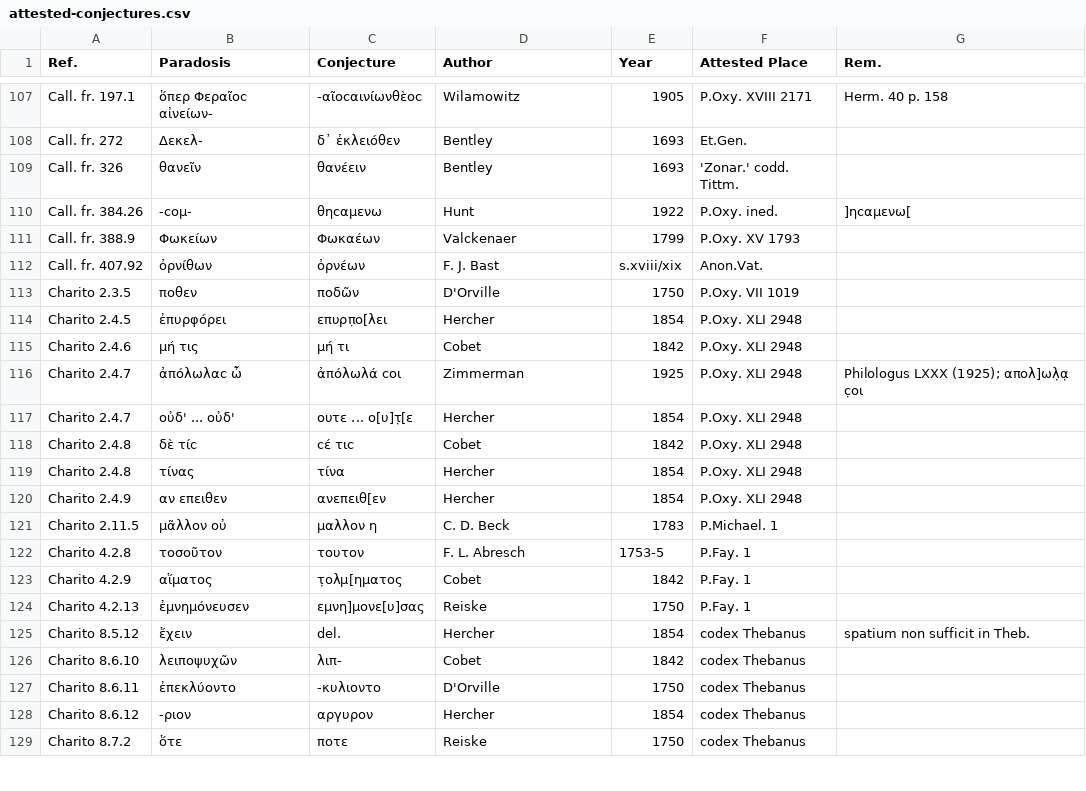
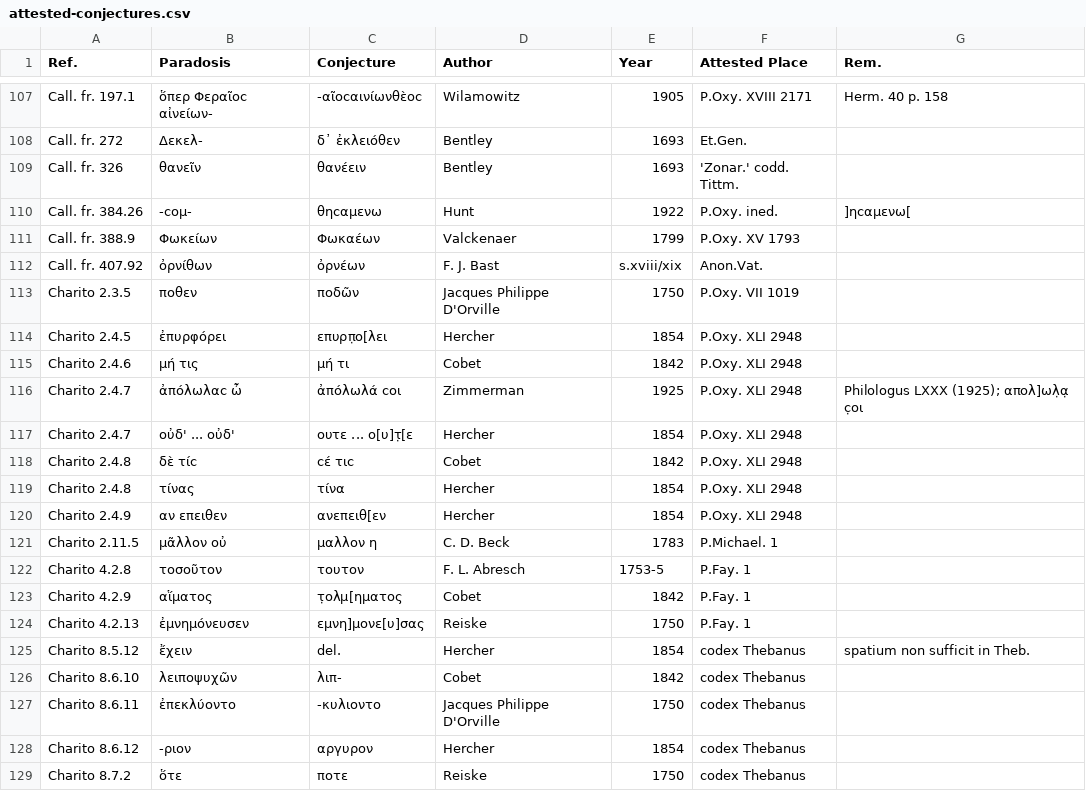
Before and after one commit to t18d/attested-conjectures, a CSV file: attested-conjectures.csv, drawn as a sheet; only a part is shown, gaps mark what is left out.

Commit message:
Update attested-conjectures.csv

```diff
--- a/attested-conjectures.csv
+++ b/attested-conjectures.csv
@@ -112,3 +112,3 @@ Call. fr. 388.9,Φωκείων,Φωκαέων,Valckenaer,1799,P.Oxy. XV 1793,
 Call. fr. 407.92,ὀρνίθων,ὀρνέων,F. J. Bast,s.xviii/xix,Anon.Vat.,
-Charito 2.3.5,ποθεν,ποδῶν,D'Orville,1750,P.Oxy. VII 1019,
+Charito 2.3.5,ποθεν,ποδῶν,Jacques Philippe D'Orville,1750,P.Oxy. VII 1019,
 Charito 2.4.5,ἐπυρφόρει,επυρπ̣ο[λει,Hercher,1854,P.Oxy. XLI 2948,
@@ -126,3 +126,3 @@ Charito 8.5.12,ἔχειν,del.,Hercher,1854,codex Thebanus,spatium non sufficit
 Charito 8.6.10,λειποψυχῶν,λιπ-,Cobet,1842,codex Thebanus,
-Charito 8.6.11,ἐπεκλύοντο,-κυλιοντο,D'Orville,1750,codex Thebanus,
+Charito 8.6.11,ἐπεκλύοντο,-κυλιοντο,Jacques Philippe D'Orville,1750,codex Thebanus,
 Charito 8.6.12,-ριον,αργυρον,Hercher,1854,codex Thebanus,
```
